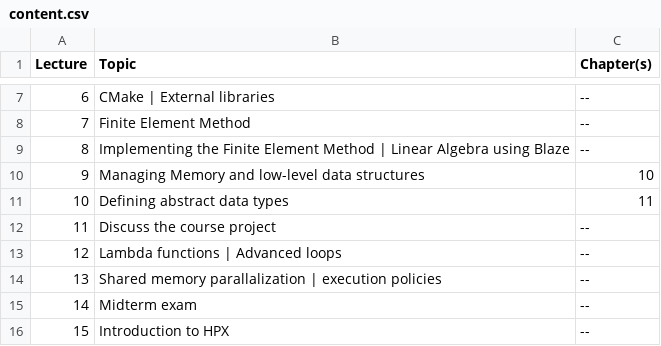
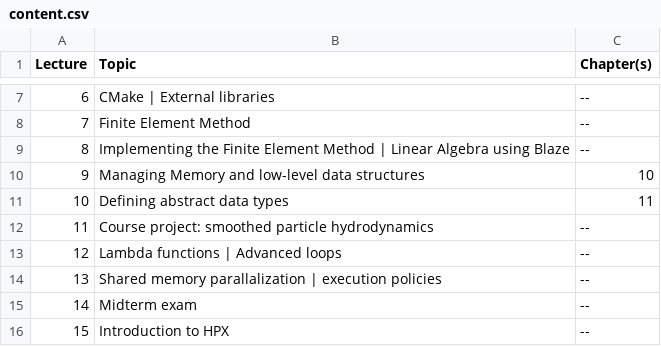
Before and after one commit to diehlpkteaching/ParallelComputationMath, a CSV file: timetable/content.csv, drawn as a sheet; only a part is shown, gaps mark what is left out.

```diff
--- a/timetable/content.csv
+++ b/timetable/content.csv
@@ -11,3 +11,3 @@ Lecture,Topic, Chapter(s)
 10,Defining abstract data types, 11
-11,Discuss the course project, --
+11,Course project: smoothed particle hydrodynamics, --
 12,Lambda functions | Advanced loops, --
```
Also changed, not shown: 2 other files.
